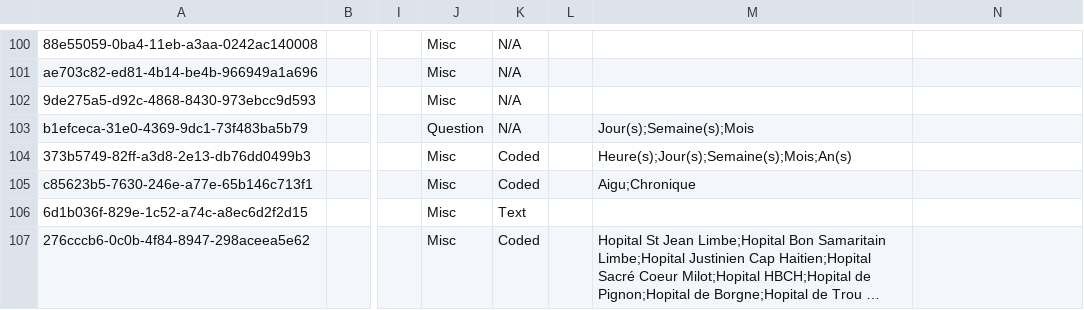
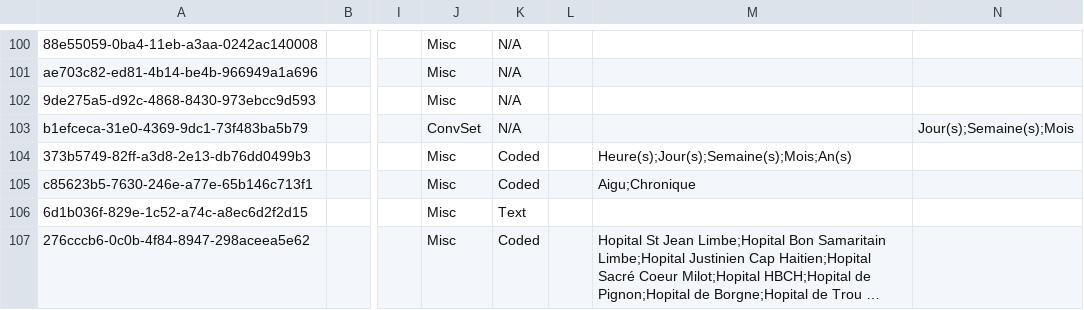
Before and after one commit to mekomsolutions/openmrs-config-haiti, a CSV file: configuration/concepts/commons.csv, drawn as a sheet; only a part is shown, gaps mark what is left out; long unchanged cells end in …; the diff names each change by its address in the sheet, - before the commit and + after, or states it on an @@ line.

```diff
--- a/configuration/concepts/commons.csv
+++ b/configuration/concepts/commons.csv
-J103: Question
+J103: ConvSet
-M103: Jour(s);Semaine(s);Mois
+M103: (empty)
-N103: (empty)
+N103: Jour(s);Semaine(s);Mois
```
Also changed, not shown: 1 other file.
